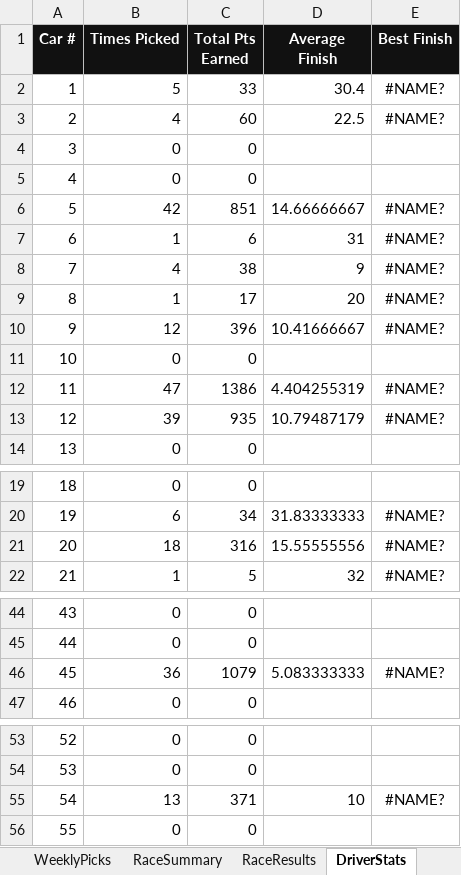
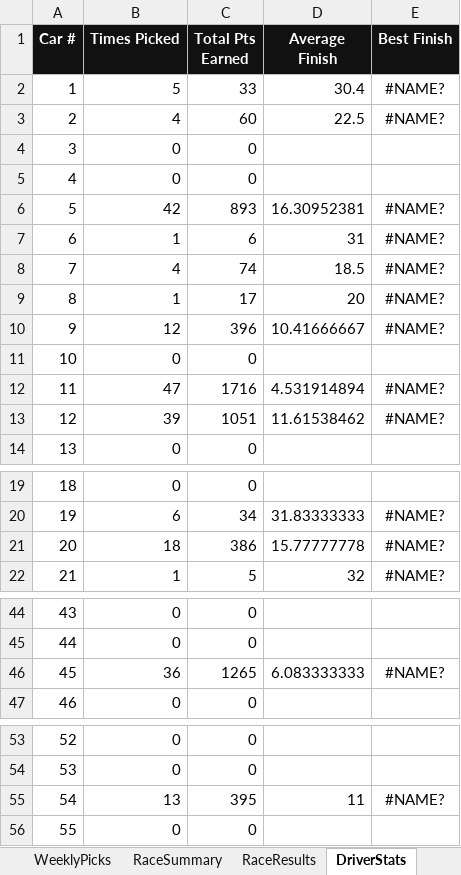
Before and after one commit to rosewellp-jpg/raceshedfantasyv16.1, an Excel workbook: Race_Shed_Fantasy_LeagueV1.xlsx, sheet DriverStats, drawn as a sheet; only a part is shown, gaps mark what is left out; values as stored, in another font and other column widths than the file's, no borders; the diff names each change by its address in the sheet, - before the commit and + after, or states it on an @@ line.

```diff
--- a/Race_Shed_Fantasy_LeagueV1.xlsx (sheet DriverStats)
+++ b/Race_Shed_Fantasy_LeagueV1.xlsx (sheet DriverStats)
-C6 (Total Pts Earned): 851
+C6 (Total Pts Earned): 893
-D6 (Average Finish): 14.66666667
+D6 (Average Finish): 16.30952381
-C8 (Total Pts Earned): 38
+C8 (Total Pts Earned): 74
-D8 (Average Finish): 9
+D8 (Average Finish): 18.5
-C12 (Total Pts Earned): 1386
+C12 (Total Pts Earned): 1716
-D12 (Average Finish): 4.404255319
+D12 (Average Finish): 4.531914894
-C13 (Total Pts Earned): 935
+C13 (Total Pts Earned): 1051
-D13 (Average Finish): 10.79487179
+D13 (Average Finish): 11.61538462
-C21 (Total Pts Earned): 316
+C21 (Total Pts Earned): 386
-D21 (Average Finish): 15.55555556
+D21 (Average Finish): 15.77777778
-C46 (Total Pts Earned): 1079
+C46 (Total Pts Earned): 1265
-D46 (Average Finish): 5.083333333
+D46 (Average Finish): 6.083333333
-C55 (Total Pts Earned): 371
+C55 (Total Pts Earned): 395
-D55 (Average Finish): 10
+D55 (Average Finish): 11
```
Also changed, not shown: sheet Dashboard, sheet WeeklyPicks, sheet RaceResults, sheet TV_Leaderboard, sheet RaceSummary, charts or pictures.
